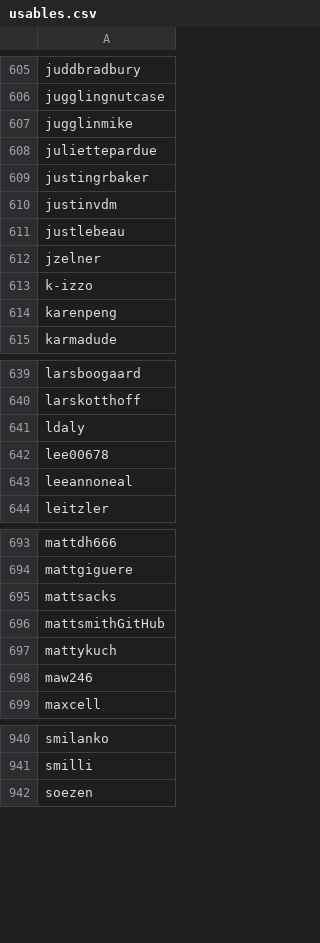
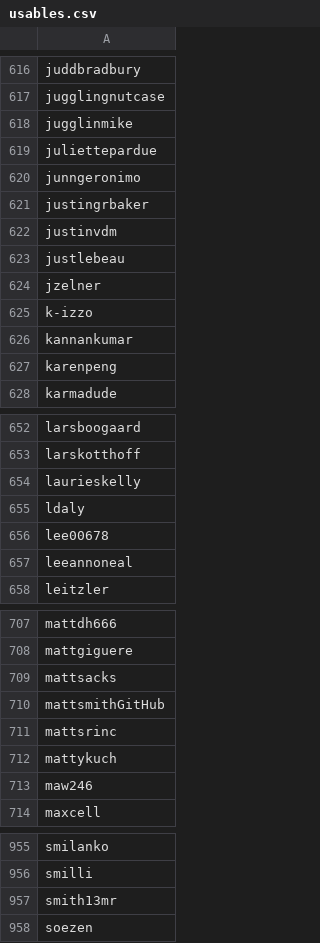
Before and after one commit to enjalot/blockbuilder-search-index, a CSV file: data/usables.csv, drawn as a sheet; only a part is shown, gaps mark what is left out; the diff covers the shown part only; the diff names each change by its address in the sheet, - before the commit and + after, or states it on an @@ line.

```diff
--- a/data/usables.csv
+++ b/data/usables.csv
+row 620: junngeronimo
+row 626: kannankumar
+row 654: laurieskelly
+row 711: mattsrinc
+row 957: smith13mr
```
Also changed, not shown: 12 added rows elsewhere in this file, data/users-combined.csv, 2 other files.
